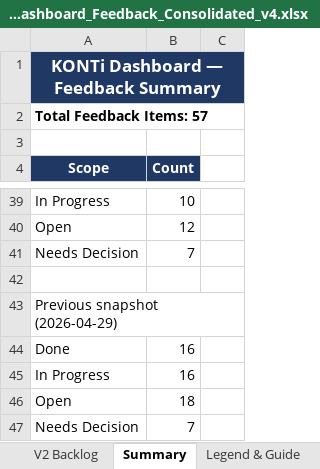
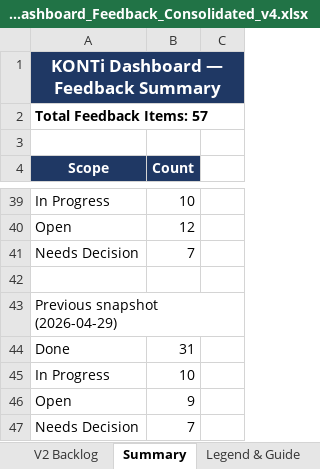
Before and after one commit to gmena83/Arch-Firm-Hub, an Excel workbook: attached_assets/reports/KONTi_Dashboard_Feedback_Consolidated_v4.xlsx, sheet Summary, drawn as a sheet; only a part is shown, gaps mark what is left out; values as stored, in another font and other column widths than the file's, no borders; the diff names each change by its address in the sheet, - before the commit and + after, or states it on an @@ line.

```diff
--- a/attached_assets/reports/KONTi_Dashboard_Feedback_Consolidated_v4.xlsx (sheet Summary)
+++ b/attached_assets/reports/KONTi_Dashboard_Feedback_Consolidated_v4.xlsx (sheet Summary)
-B44 (Count): 16
+B44 (Count): 31
-B45 (Count): 16
+B45 (Count): 10
-B46 (Count): 18
+B46 (Count): 9
```
Also changed, not shown: sheet KONTi Dashboard Feedback, attached_assets/KONTi_Dashboard_Feedback_Consolidated_v3_addressed.xlsx, 4 other files.
